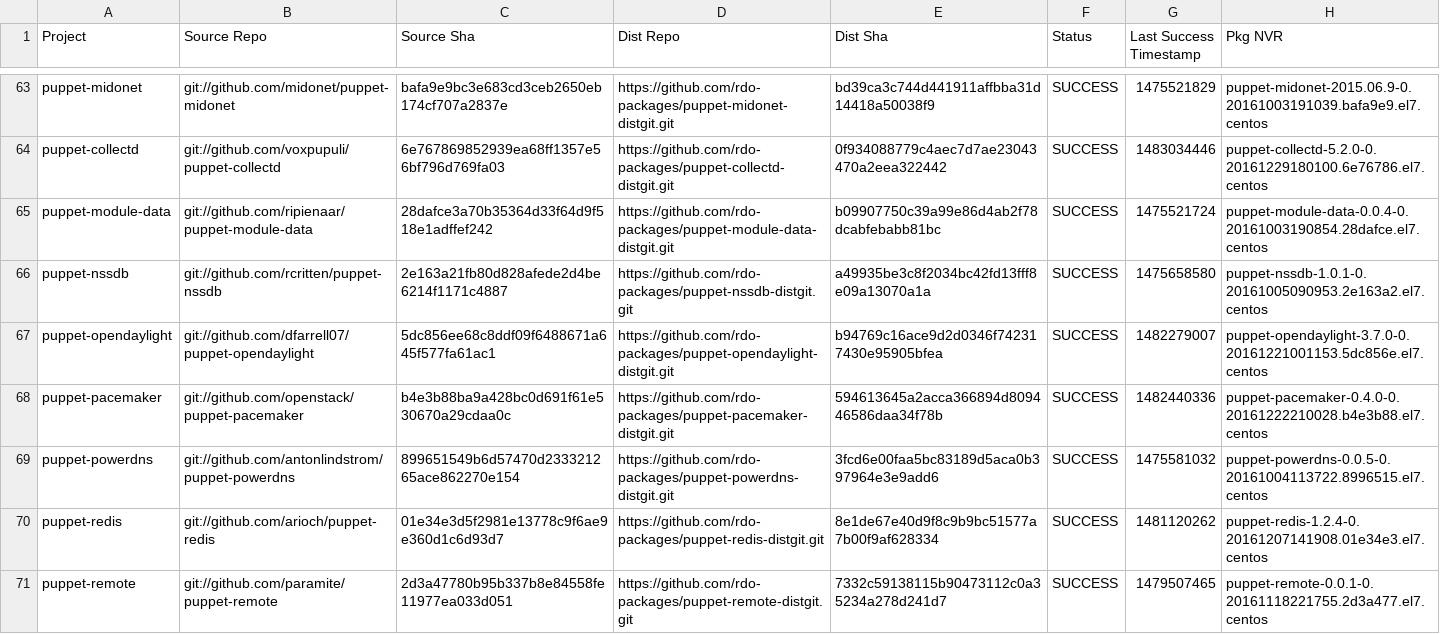
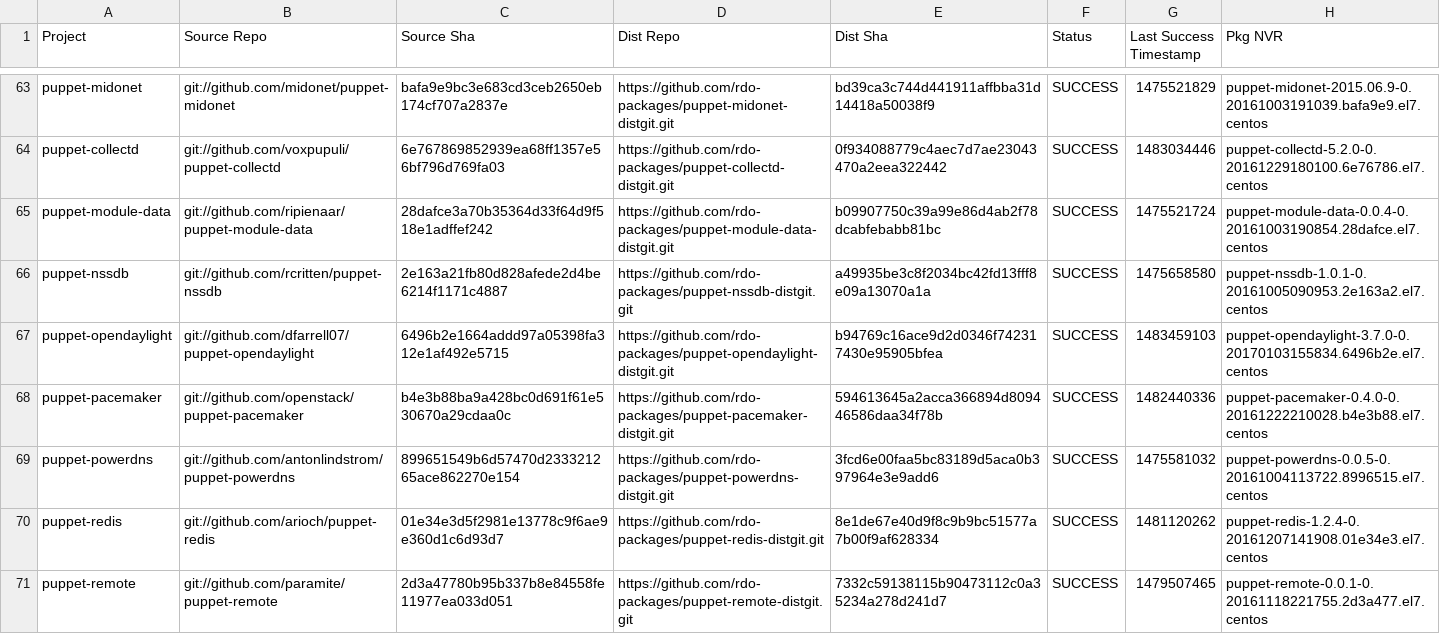
Before and after one commit to yazug/openstack-rdo-trunk-promotions, a CSV file: versions.csv, drawn as a sheet; only a part is shown, gaps mark what is left out; the diff covers the shown part only.

Commit message:
import hash 6496b2e1
Full Hash: 6496b2e1664addd97a05398fa312e1af492e5715_b94769c1	- Updated  delorean.repo
	- Updated  versions.csv

```diff
--- a/versions.csv
+++ b/versions.csv
@@ -66,3 +66,3 @@ puppet-module-data,git://github.com/ripienaar/puppet-module-data,28dafce3a70b353
 puppet-nssdb,git://github.com/rcritten/puppet-nssdb,2e163a21fb80d828afede2d4be6214f1171c4887,https://github.com/rdo-packages/puppet-nssdb-distgit.git,a49935be3c8f2034bc42fd13fff8e09a13070a1a,SUCCESS,1475658580,puppet-nssdb-1.0.1-0.20161005090953.2e163a2.el7.centos
-puppet-opendaylight,git://github.com/dfarrell07/puppet-opendaylight,5dc856ee68c8ddf09f6488671a645f577fa61ac1,https://github.com/rdo-packages/puppet-opendaylight-distgit.git,b94769c16ace9d2d0346f742317430e95905bfea,SUCCESS,1482279007,puppet-opendaylight-3.7.0-0.20161221001153.5dc856e.el7.centos
+puppet-opendaylight,git://github.com/dfarrell07/puppet-opendaylight,6496b2e1664addd97a05398fa312e1af492e5715,https://github.com/rdo-packages/puppet-opendaylight-distgit.git,b94769c16ace9d2d0346f742317430e95905bfea,SUCCESS,1483459103,puppet-opendaylight-3.7.0-0.20170103155834.6496b2e.el7.centos
 puppet-pacemaker,git://github.com/openstack/puppet-pacemaker,b4e3b88ba9a428bc0d691f61e530670a29cdaa0c,https://github.com/rdo-packages/puppet-pacemaker-distgit.git,594613645a2acca366894d809446586daa34f78b,SUCCESS,1482440336,puppet-pacemaker-0.4.0-0.20161222210028.b4e3b88.el7.centos
```
Also changed, not shown: 37 edited cells elsewhere in this file, 1 other file.
